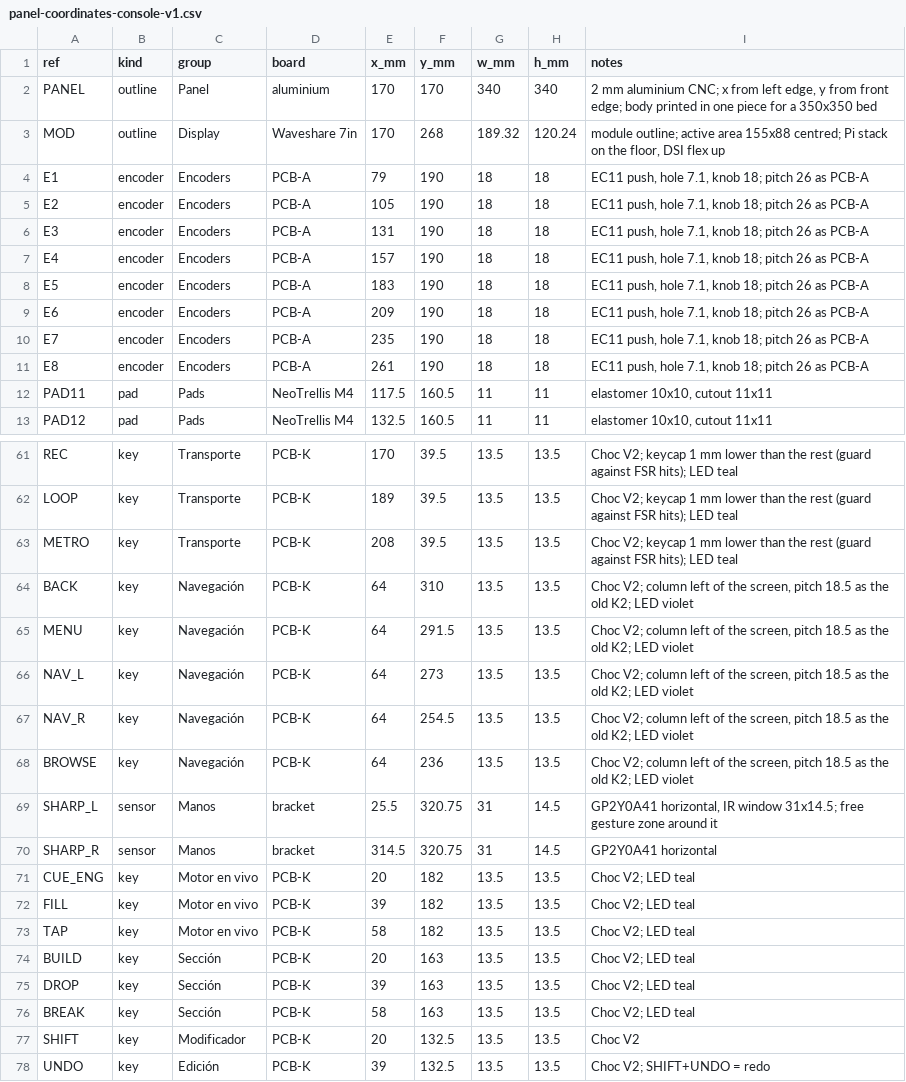
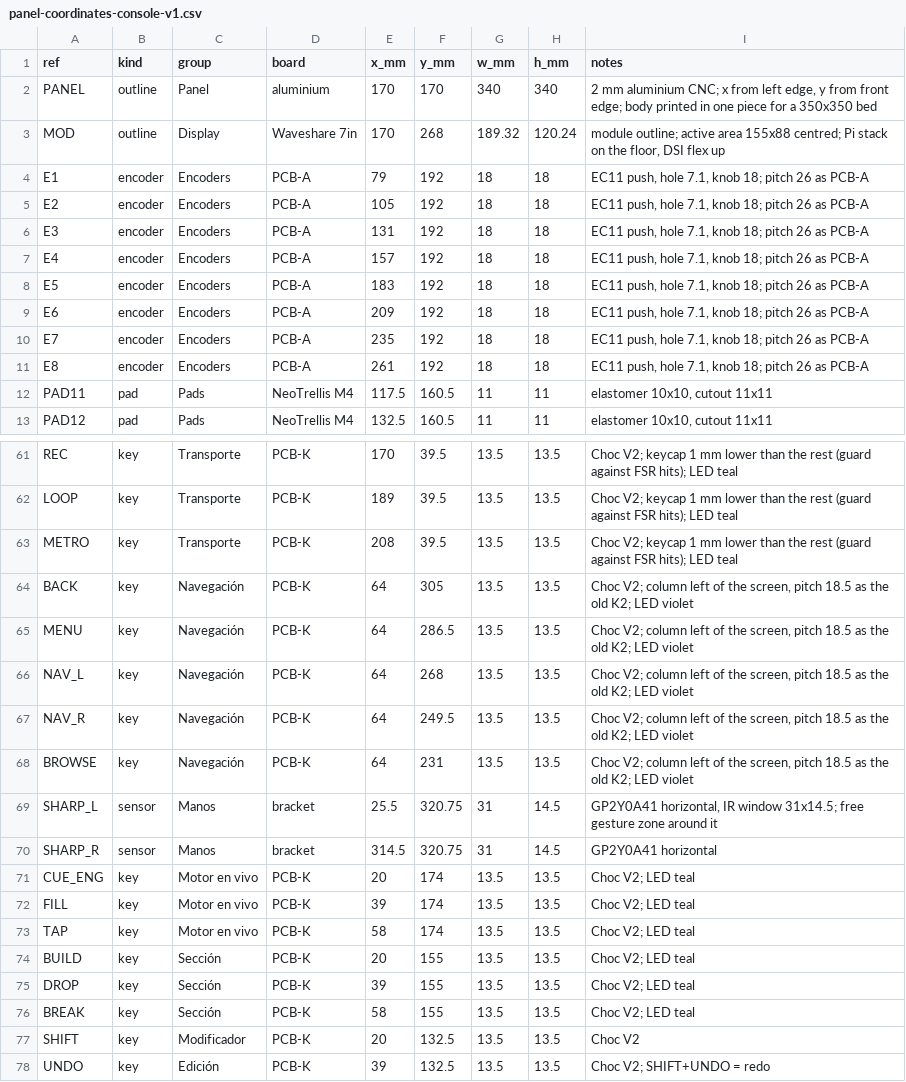
Before and after one commit to jdavidguerrero/grooveforge-brain, a CSV file: apps/hardware/kicad/consola/panel/panel-coordinates-console-v1.csv, drawn as a sheet; only a part is shown, gaps mark what is left out.

```diff
--- a/apps/hardware/kicad/consola/panel/panel-coordinates-console-v1.csv
+++ b/apps/hardware/kicad/consola/panel/panel-coordinates-console-v1.csv
@@ -3,10 +3,10 @@ PANEL,outline,Panel,aluminium,170,170,340,340,"2 mm aluminium CNC; x from left e
 MOD,outline,Display,Waveshare 7in,170,268,189.32,120.24,"module outline; active area 155x88 centred; Pi stack on the floor, DSI flex up"
-E1,encoder,Encoders,PCB-A,79,190,18,18,"EC11 push, hole 7.1, knob 18; pitch 26 as PCB-A"
-E2,encoder,Encoders,PCB-A,105,190,18,18,"EC11 push, hole 7.1, knob 18; pitch 26 as PCB-A"
-E3,encoder,Encoders,PCB-A,131,190,18,18,"EC11 push, hole 7.1, knob 18; pitch 26 as PCB-A"
-E4,encoder,Encoders,PCB-A,157,190,18,18,"EC11 push, hole 7.1, knob 18; pitch 26 as PCB-A"
-E5,encoder,Encoders,PCB-A,183,190,18,18,"EC11 push, hole 7.1, knob 18; pitch 26 as PCB-A"
-E6,encoder,Encoders,PCB-A,209,190,18,18,"EC11 push, hole 7.1, knob 18; pitch 26 as PCB-A"
-E7,encoder,Encoders,PCB-A,235,190,18,18,"EC11 push, hole 7.1, knob 18; pitch 26 as PCB-A"
-E8,encoder,Encoders,PCB-A,261,190,18,18,"EC11 push, hole 7.1, knob 18; pitch 26 as PCB-A"
+E1,encoder,Encoders,PCB-A,79,192,18,18,"EC11 push, hole 7.1, knob 18; pitch 26 as PCB-A"
+E2,encoder,Encoders,PCB-A,105,192,18,18,"EC11 push, hole 7.1, knob 18; pitch 26 as PCB-A"
+E3,encoder,Encoders,PCB-A,131,192,18,18,"EC11 push, hole 7.1, knob 18; pitch 26 as PCB-A"
+E4,encoder,Encoders,PCB-A,157,192,18,18,"EC11 push, hole 7.1, knob 18; pitch 26 as PCB-A"
+E5,encoder,Encoders,PCB-A,183,192,18,18,"EC11 push, hole 7.1, knob 18; pitch 26 as PCB-A"
+E6,encoder,Encoders,PCB-A,209,192,18,18,"EC11 push, hole 7.1, knob 18; pitch 26 as PCB-A"
+E7,encoder,Encoders,PCB-A,235,192,18,18,"EC11 push, hole 7.1, knob 18; pitch 26 as PCB-A"
+E8,encoder,Encoders,PCB-A,261,192,18,18,"EC11 push, hole 7.1, knob 18; pitch 26 as PCB-A"
 PAD11,pad,Pads,NeoTrellis M4,117.5,160.5,11,11,"elastomer 10x10, cutout 11x11"
@@ -63,15 +63,15 @@ LOOP,key,Transporte,PCB-K,189,39.5,13.5,13.5,Choc V2; keycap 1 mm lower than the
 METRO,key,Transporte,PCB-K,208,39.5,13.5,13.5,Choc V2; keycap 1 mm lower than the rest (guard against FSR hits); LED teal
-BACK,key,Navegación,PCB-K,64,310,13.5,13.5,"Choc V2; column left of the screen, pitch 18.5 as the old K2; LED violet"
-MENU,key,Navegación,PCB-K,64,291.5,13.5,13.5,"Choc V2; column left of the screen, pitch 18.5 as the old K2; LED violet"
-NAV_L,key,Navegación,PCB-K,64,273,13.5,13.5,"Choc V2; column left of the screen, pitch 18.5 as the old K2; LED violet"
-NAV_R,key,Navegación,PCB-K,64,254.5,13.5,13.5,"Choc V2; column left of the screen, pitch 18.5 as the old K2; LED violet"
-BROWSE,key,Navegación,PCB-K,64,236,13.5,13.5,"Choc V2; column left of the screen, pitch 18.5 as the old K2; LED violet"
+BACK,key,Navegación,PCB-K,64,305,13.5,13.5,"Choc V2; column left of the screen, pitch 18.5 as the old K2; LED violet"
+MENU,key,Navegación,PCB-K,64,286.5,13.5,13.5,"Choc V2; column left of the screen, pitch 18.5 as the old K2; LED violet"
+NAV_L,key,Navegación,PCB-K,64,268,13.5,13.5,"Choc V2; column left of the screen, pitch 18.5 as the old K2; LED violet"
+NAV_R,key,Navegación,PCB-K,64,249.5,13.5,13.5,"Choc V2; column left of the screen, pitch 18.5 as the old K2; LED violet"
+BROWSE,key,Navegación,PCB-K,64,231,13.5,13.5,"Choc V2; column left of the screen, pitch 18.5 as the old K2; LED violet"
 SHARP_L,sensor,Manos,bracket,25.5,320.75,31,14.5,"GP2Y0A41 horizontal, IR window 31x14.5; free gesture zone around it"
 SHARP_R,sensor,Manos,bracket,314.5,320.75,31,14.5,GP2Y0A41 horizontal
-CUE_ENG,key,Motor en vivo,PCB-K,20,182,13.5,13.5,Choc V2; LED teal
-FILL,key,Motor en vivo,PCB-K,39,182,13.5,13.5,Choc V2; LED teal
-TAP,key,Motor en vivo,PCB-K,58,182,13.5,13.5,Choc V2; LED teal
-BUILD,key,Sección,PCB-K,20,163,13.5,13.5,Choc V2; LED teal
-DROP,key,Sección,PCB-K,39,163,13.5,13.5,Choc V2; LED teal
-BREAK,key,Sección,PCB-K,58,163,13.5,13.5,Choc V2; LED teal
+CUE_ENG,key,Motor en vivo,PCB-K,20,174,13.5,13.5,Choc V2; LED teal
+FILL,key,Motor en vivo,PCB-K,39,174,13.5,13.5,Choc V2; LED teal
+TAP,key,Motor en vivo,PCB-K,58,174,13.5,13.5,Choc V2; LED teal
+BUILD,key,Sección,PCB-K,20,155,13.5,13.5,Choc V2; LED teal
+DROP,key,Sección,PCB-K,39,155,13.5,13.5,Choc V2; LED teal
+BREAK,key,Sección,PCB-K,58,155,13.5,13.5,Choc V2; LED teal
 SHIFT,key,Modificador,PCB-K,20,132.5,13.5,13.5,Choc V2
```
Also changed, not shown: 1 other file.
